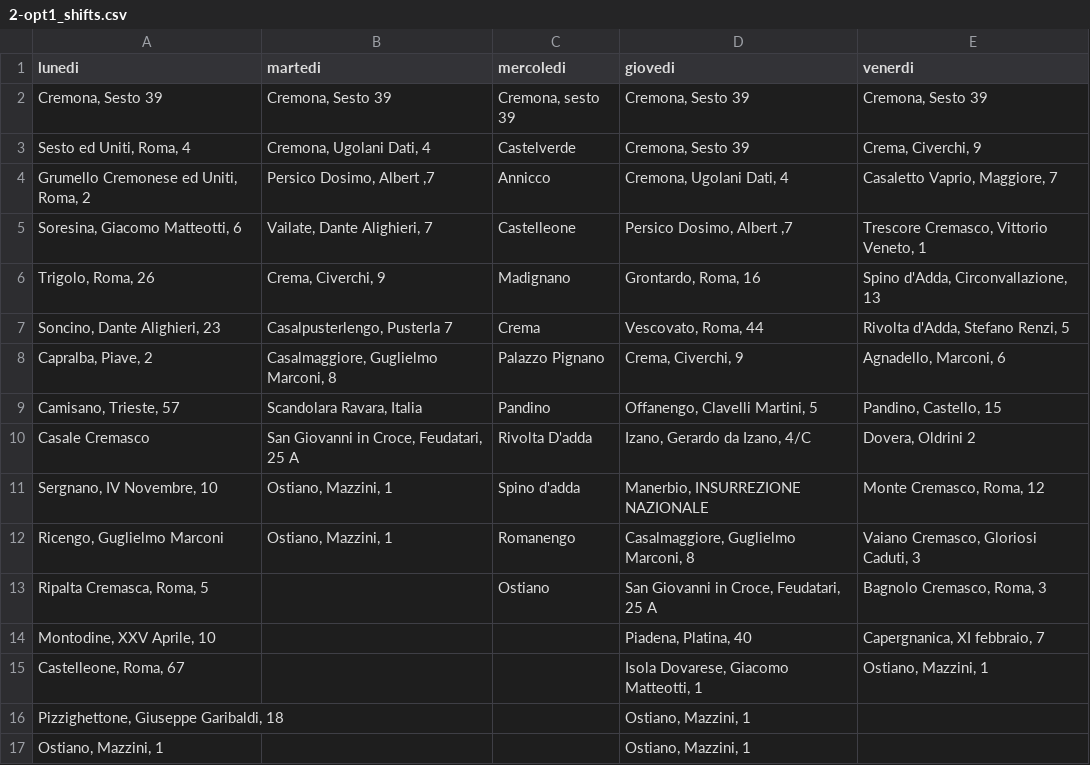
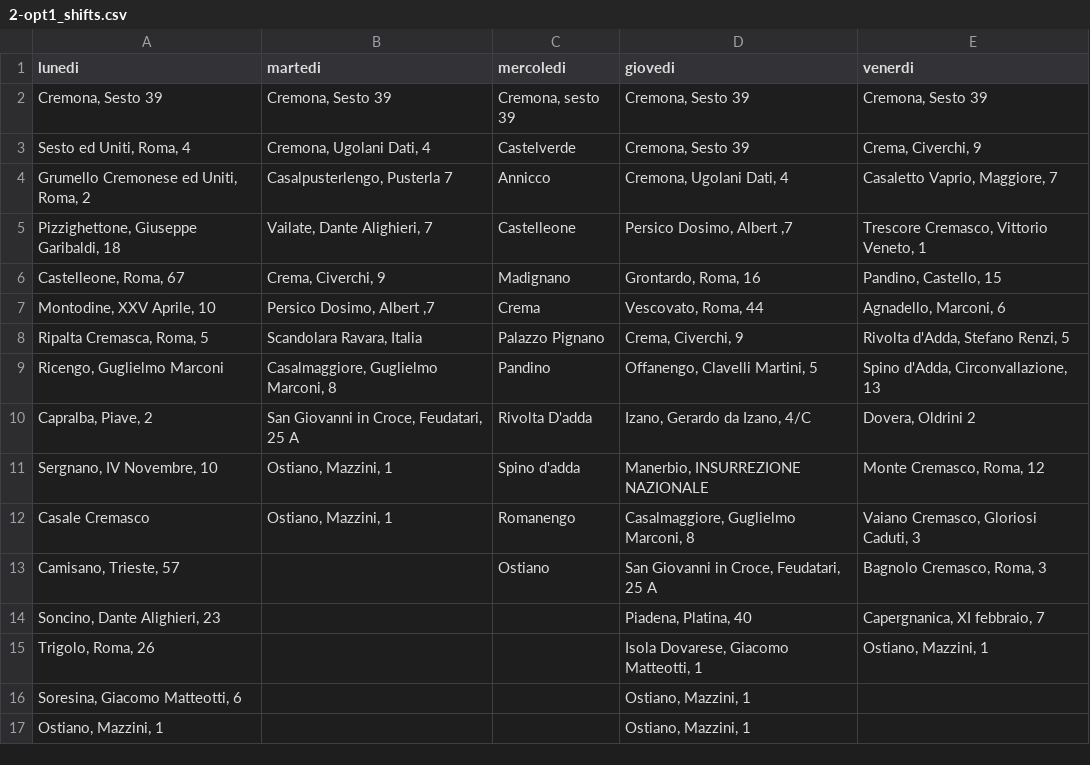
Before and after one commit to MassimoCavagna/Bachelor-Thesis, a CSV file: Dati/turni_f/2-opt1_shifts.csv, drawn as a sheet.

```diff
--- a/Dati/turni_f/2-opt1_shifts.csv
+++ b/Dati/turni_f/2-opt1_shifts.csv
@@ -3,15 +3,15 @@ Cremona, Sesto 39;Cremona, Sesto 39;Cremona, sesto 39;Cremona, Sesto 39;Cremona,
 Sesto ed Uniti, Roma, 4;Cremona, Ugolani Dati, 4;Castelverde;Cremona, Sesto 39;Crema, Civerchi, 9
-Grumello Cremonese ed Uniti, Roma, 2;Persico Dosimo, Albert ,7;Annicco;Cremona, Ugolani Dati, 4;Casaletto Vaprio, Maggiore, 7
-Soresina, Giacomo Matteotti, 6;Vailate, Dante Alighieri, 7;Castelleone;Persico Dosimo, Albert ,7;Trescore Cremasco, Vittorio Veneto, 1
-Trigolo, Roma, 26;Crema, Civerchi, 9;Madignano;Grontardo, Roma, 16;Spino d'Adda, Circonvallazione, 13
-Soncino, Dante Alighieri, 23;Casalpusterlengo, Pusterla 7;Crema;Vescovato, Roma, 44;Rivolta d'Adda, Stefano Renzi, 5
-Capralba, Piave, 2;Casalmaggiore, Guglielmo Marconi, 8;Palazzo Pignano;Crema, Civerchi, 9;Agnadello, Marconi, 6
-Camisano, Trieste, 57;Scandolara Ravara, Italia;Pandino;Offanengo, Clavelli Martini, 5;Pandino, Castello, 15
-Casale Cremasco;San Giovanni in Croce, Feudatari, 25 A;Rivolta D'adda;Izano, Gerardo da Izano, 4/C;Dovera, Oldrini 2
+Grumello Cremonese ed Uniti, Roma, 2;Casalpusterlengo, Pusterla 7;Annicco;Cremona, Ugolani Dati, 4;Casaletto Vaprio, Maggiore, 7
+Pizzighettone, Giuseppe Garibaldi, 18;Vailate, Dante Alighieri, 7;Castelleone;Persico Dosimo, Albert ,7;Trescore Cremasco, Vittorio Veneto, 1
+Castelleone, Roma, 67;Crema, Civerchi, 9;Madignano;Grontardo, Roma, 16;Pandino, Castello, 15
+Montodine,  XXV Aprile, 10;Persico Dosimo, Albert ,7;Crema;Vescovato, Roma, 44;Agnadello, Marconi, 6
+Ripalta Cremasca, Roma, 5;Scandolara Ravara, Italia;Palazzo Pignano;Crema, Civerchi, 9;Rivolta d'Adda, Stefano Renzi, 5
+Ricengo, Guglielmo Marconi;Casalmaggiore, Guglielmo Marconi, 8;Pandino;Offanengo, Clavelli Martini, 5;Spino d'Adda, Circonvallazione, 13
+Capralba, Piave, 2;San Giovanni in Croce, Feudatari, 25 A;Rivolta D'adda;Izano, Gerardo da Izano, 4/C;Dovera, Oldrini 2
 Sergnano, IV Novembre,  10;Ostiano, Mazzini, 1;Spino d'adda;Manerbio, INSURREZIONE NAZIONALE;Monte Cremasco, Roma, 12
-Ricengo, Guglielmo Marconi;Ostiano, Mazzini, 1;Romanengo;Casalmaggiore, Guglielmo Marconi, 8;Vaiano Cremasco,  Gloriosi Caduti, 3
-Ripalta Cremasca, Roma, 5;;Ostiano;San Giovanni in Croce, Feudatari, 25 A;Bagnolo Cremasco, Roma, 3
-Montodine,  XXV Aprile, 10;;;Piadena, Platina, 40;Capergnanica, XI febbraio, 7
-Castelleone, Roma, 67;;;Isola Dovarese, Giacomo Matteotti, 1;Ostiano, Mazzini, 1
-Pizzighettone, Giuseppe Garibaldi, 18;;;Ostiano, Mazzini, 1;
+Casale Cremasco;Ostiano, Mazzini, 1;Romanengo;Casalmaggiore, Guglielmo Marconi, 8;Vaiano Cremasco,  Gloriosi Caduti, 3
+Camisano, Trieste, 57;;Ostiano;San Giovanni in Croce, Feudatari, 25 A;Bagnolo Cremasco, Roma, 3
+Soncino, Dante Alighieri, 23;;;Piadena, Platina, 40;Capergnanica, XI febbraio, 7
+Trigolo, Roma, 26;;;Isola Dovarese, Giacomo Matteotti, 1;Ostiano, Mazzini, 1
+Soresina, Giacomo Matteotti, 6;;;Ostiano, Mazzini, 1;
 Ostiano, Mazzini, 1;;;Ostiano, Mazzini, 1;
```
Also changed, not shown: Dati/turni_f/2-opt2_shifts.csv, Dati/turni_f/ls1_shifts.csv, 3 other files.
